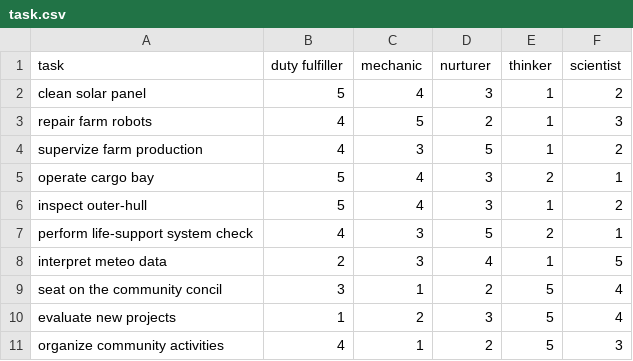
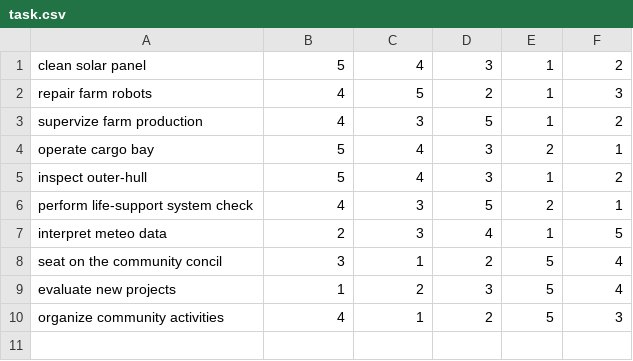
Before and after one commit to paprice/Fourmilliere, a CSV file: task.csv, drawn as a sheet.

Commit message:
modif task.csv

```diff
--- a/task.csv
+++ b/task.csv
@@ -1,2 +1 @@
-task,duty fulfiller, mechanic, nurturer, thinker, scientist
 clean solar panel,5,4,3,1,2
```
